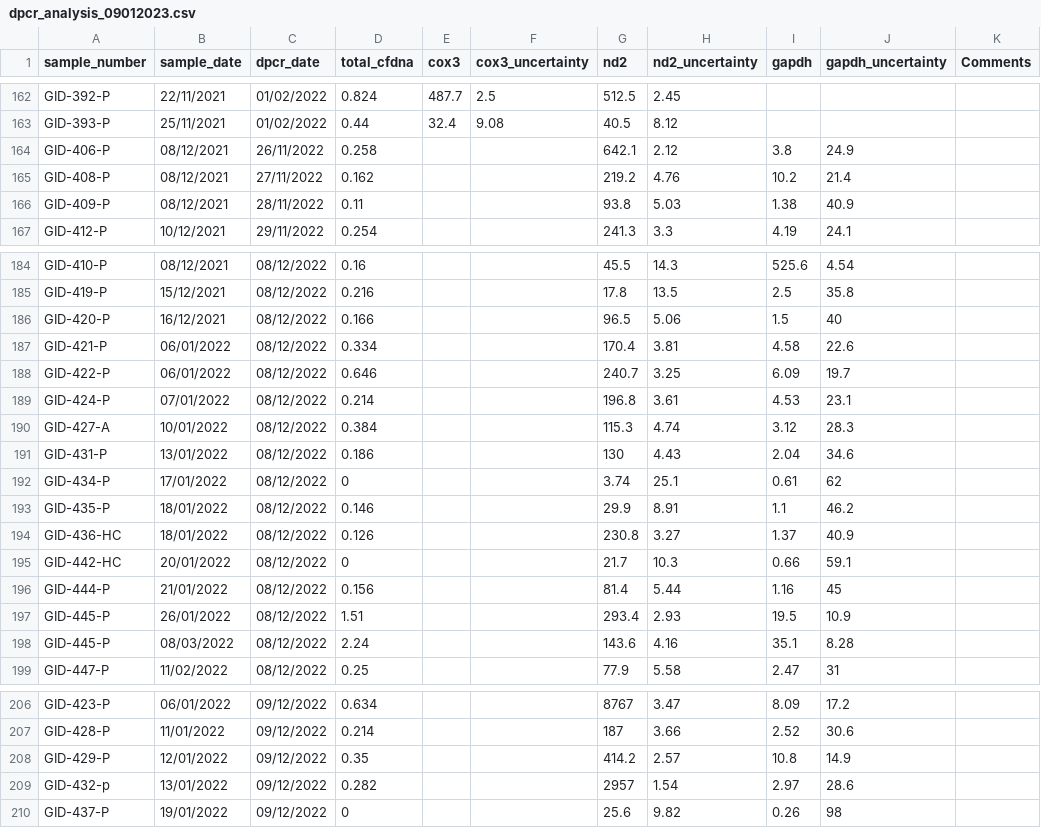
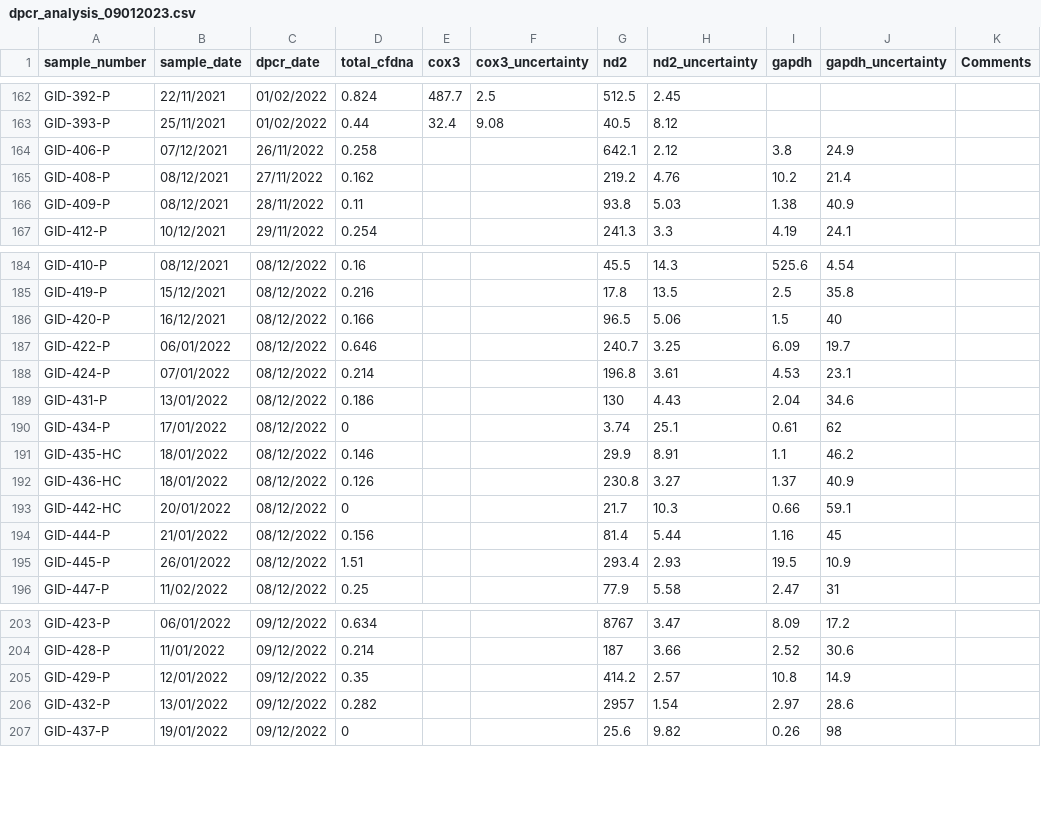
Before and after one commit to 1-gut/cfdna, a CSV file: data/gidamps/reanalysis_10012023/dpcr_analysis_09012023.csv, drawn as a sheet; only a part is shown, gaps mark what is left out.

Commit message:
dpcr reanalysis data cleaned and updated

```diff
--- a/data/gidamps/reanalysis_10012023/dpcr_analysis_09012023.csv
+++ b/data/gidamps/reanalysis_10012023/dpcr_analysis_09012023.csv
@@ -163,3 +163,3 @@ GID-392-P,22/11/2021,01/02/2022,0.824,487.7,2.5,512.5,2.45,,,
 GID-393-P,25/11/2021,01/02/2022,0.44,32.4,9.08,40.5,8.12,,,
-GID-406-P,08/12/2021,26/11/2022,0.258,,,642.1,2.12,3.8,24.9,
+GID-406-P,07/12/2021,26/11/2022,0.258,,,642.1,2.12,3.8,24.9,
 GID-408-P,08/12/2021,27/11/2022,0.162,,,219.2,4.76,10.2,21.4,
@@ -186,9 +186,7 @@ GID-419-P,15/12/2021,08/12/2022,0.216,,,17.8,13.5,2.5,35.8,
 GID-420-P,16/12/2021,08/12/2022,0.166,,,96.5,5.06,1.5,40,
-GID-421-P ,06/01/2022,08/12/2022,0.334,,,170.4,3.81,4.58,22.6,
 GID-422-P,06/01/2022,08/12/2022,0.646,,,240.7,3.25,6.09,19.7,
 GID-424-P,07/01/2022,08/12/2022,0.214,,,196.8,3.61,4.53,23.1,
-GID-427-A,10/01/2022,08/12/2022,0.384,,,115.3,4.74,3.12,28.3,
 GID-431-P,13/01/2022,08/12/2022,0.186,,,130,4.43,2.04,34.6,
 GID-434-P,17/01/2022,08/12/2022,0,,,3.74,25.1,0.61,62,
-GID-435-P,18/01/2022,08/12/2022,0.146,,,29.9,8.91,1.1,46.2,
+GID-435-HC,18/01/2022,08/12/2022,0.146,,,29.9,8.91,1.1,46.2,
 GID-436-HC,18/01/2022,08/12/2022,0.126,,,230.8,3.27,1.37,40.9,
@@ -197,3 +195,2 @@ GID-444-P,21/01/2022,08/12/2022,0.156,,,81.4,5.44,1.16,45,
 GID-445-P ,26/01/2022,08/12/2022,1.51,,,293.4,2.93,19.5,10.9,
-GID-445-P ,08/03/2022,08/12/2022,2.24,,,143.6,4.16,35.1,8.28,
 GID-447-P,11/02/2022,08/12/2022,0.25,,,77.9,5.58,2.47,31,
@@ -208,3 +205,3 @@ GID-428-P,11/01/2022,09/12/2022,0.214,,,187,3.66,2.52,30.6,
 GID-429-P,12/01/2022,09/12/2022,0.35,,,414.2,2.57,10.8,14.9,
-GID-432-p,13/01/2022,09/12/2022,0.282,,,2957,1.54,2.97,28.6,
+GID-432-P,13/01/2022,09/12/2022,0.282,,,2957,1.54,2.97,28.6,
 GID-437-P,19/01/2022,09/12/2022,0,,,25.6,9.82,0.26,98,
```
